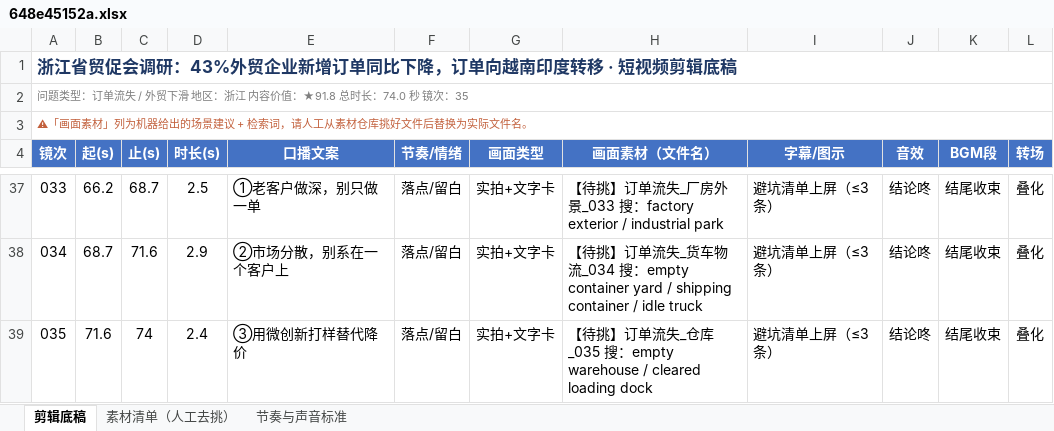
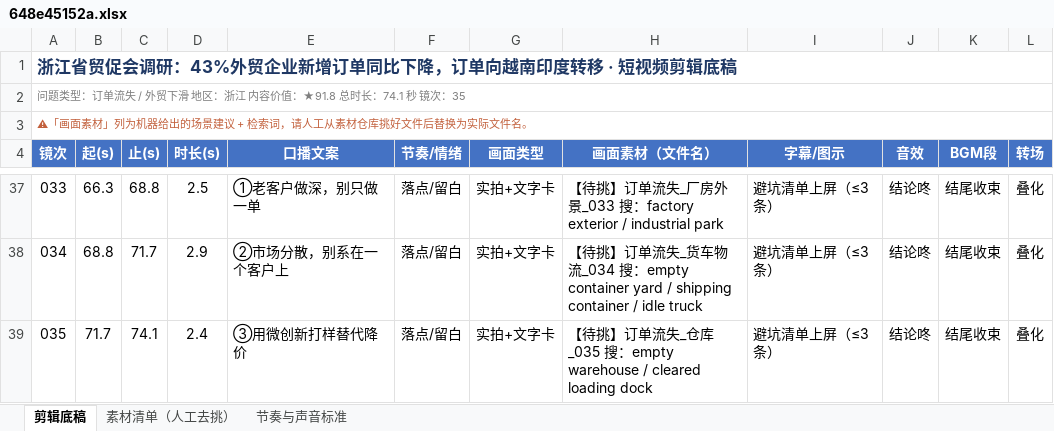
Before and after one commit to tedvong894/yrd-mfg-intel, an Excel workbook: workshop/648e45152a.xlsx, sheet 剪辑底稿, drawn as a sheet; only a part is shown, gaps mark what is left out; values as stored, in another font and other column widths than the file's, no borders; the diff covers the shown part only; the diff names each change by its address in the sheet, - before the commit and + after, or states it on an @@ line.

```diff
--- a/workshop/648e45152a.xlsx (sheet 剪辑底稿)
+++ b/workshop/648e45152a.xlsx (sheet 剪辑底稿)
-A2 (镜次): …总时长：74.0 秒 镜次…
+A2 (镜次): …总时长：74.1 秒 镜次…
-B37 (起(s)): 66.2
+B37 (起(s)): 66.3
-C37 (止(s)): 68.7
+C37 (止(s)): 68.8
-B38 (起(s)): 68.7
+B38 (起(s)): 68.8
-C38 (止(s)): 71.6
+C38 (止(s)): 71.7
-B39 (起(s)): 71.6
+B39 (起(s)): 71.7
-C39 (止(s)): 74
+C39 (止(s)): 74.1
```
Also changed, not shown: 64 edited cells elsewhere in this sheet, sheet 节奏与声音标准.
